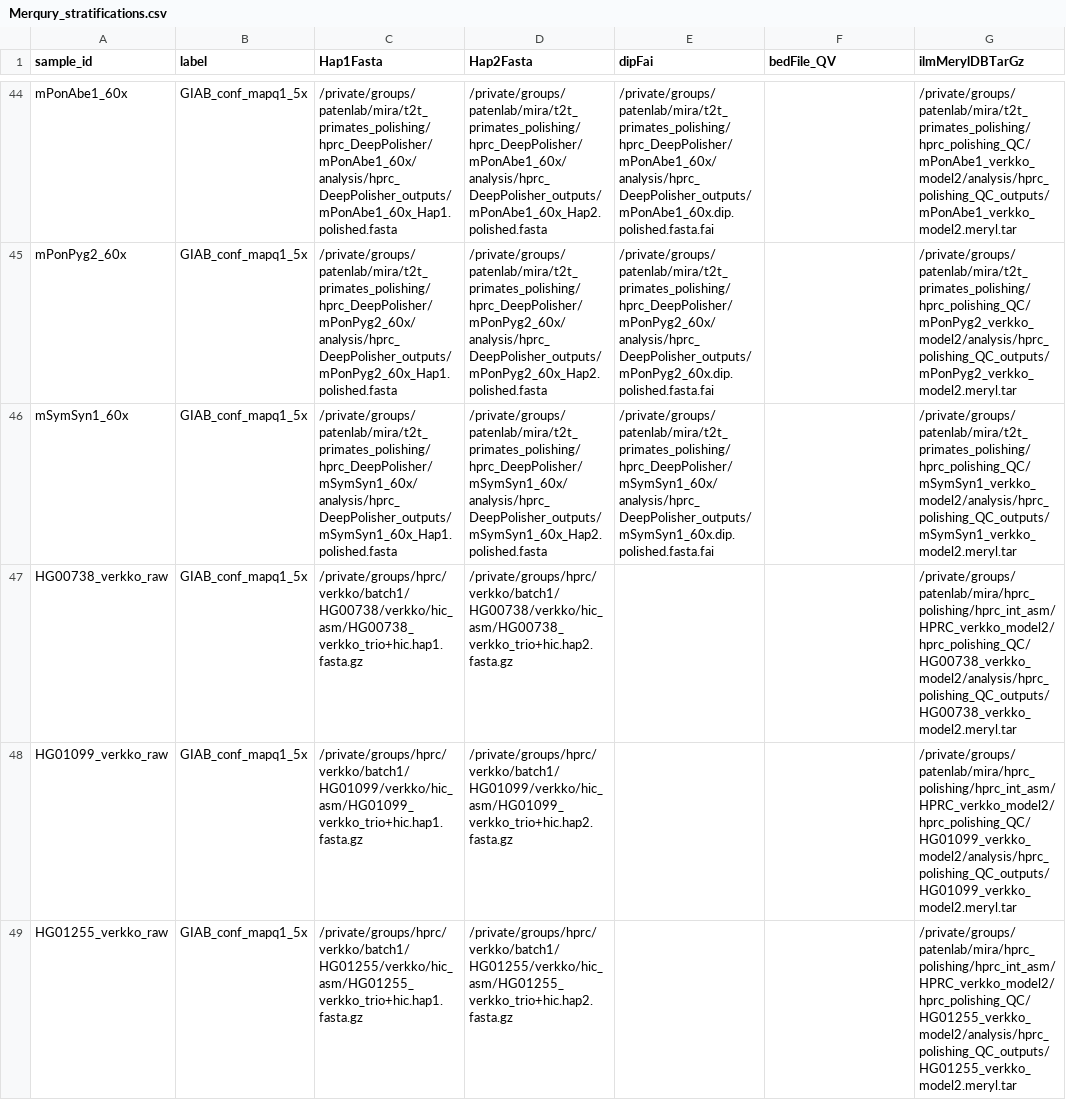
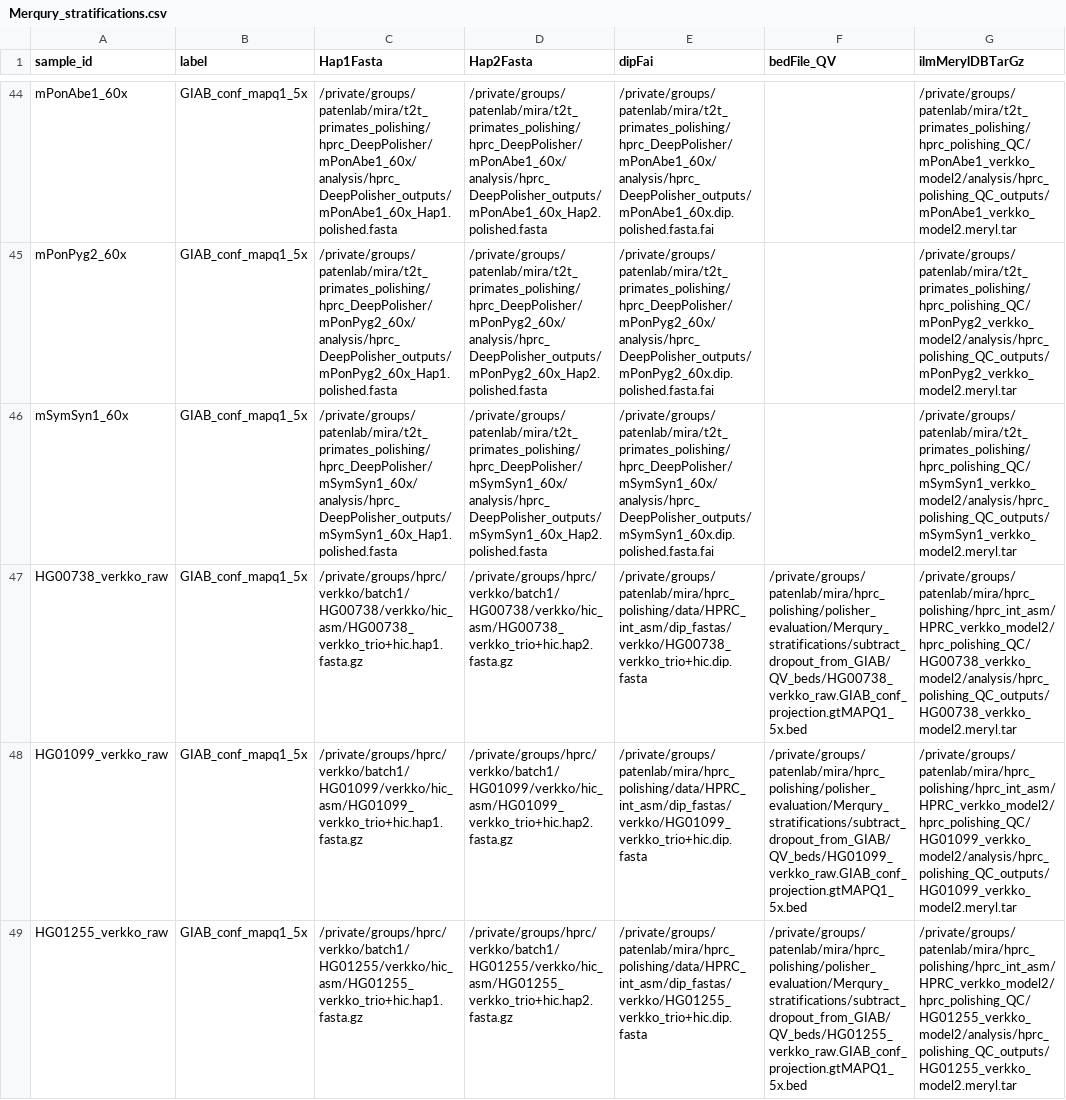
Before and after one commit to miramastoras/phoenix_batch_submissions, a CSV file: polishing/merqury_stratifications/DeepPolisher_manuscript/Merqury_stratifications.csv, drawn as a sheet; only a part is shown, gaps mark what is left out; the diff covers the shown part only; the diff names each change by its address in the sheet, - before the commit and + after, or states it on an @@ line.

Commit message:
run hprc verkko raw

```diff
--- a/polishing/merqury_stratifications/DeepPolisher_manuscript/Merqury_stratifications.csv
+++ b/polishing/merqury_stratifications/DeepPolisher_manuscript/Merqury_stratifications.csv
-E47 (dipFai): (empty)
+E47 (dipFai): /private/groups/patenlab/mira/hprc_polishing/data/HPRC_int_asm/dip_fastas/verkko/HG00738_verkko_trio+hic.dip.fasta
-F47 (bedFile_QV): (empty)
+F47 (bedFile_QV): /private/groups/patenlab/mira/hprc_polishing/polisher_evaluation/Merqury_stratifications/subtract_dropout_from_GIAB/QV_beds/HG00738_verkko_raw.GIAB_conf_projection.gtMAPQ1_5x.bed
-E48 (dipFai): (empty)
+E48 (dipFai): /private/groups/patenlab/mira/hprc_polishing/data/HPRC_int_asm/dip_fastas/verkko/HG01099_verkko_trio+hic.dip.fasta
-F48 (bedFile_QV): (empty)
+F48 (bedFile_QV): /private/groups/patenlab/mira/hprc_polishing/polisher_evaluation/Merqury_stratifications/subtract_dropout_from_GIAB/QV_beds/HG01099_verkko_raw.GIAB_conf_projection.gtMAPQ1_5x.bed
-E49 (dipFai): (empty)
+E49 (dipFai): /private/groups/patenlab/mira/hprc_polishing/data/HPRC_int_asm/dip_fastas/verkko/HG01255_verkko_trio+hic.dip.fasta
-F49 (bedFile_QV): (empty)
+F49 (bedFile_QV): /private/groups/patenlab/mira/hprc_polishing/polisher_evaluation/Merqury_stratifications/subtract_dropout_from_GIAB/QV_beds/HG01255_verkko_raw.GIAB_conf_projection.gtMAPQ1_5x.bed
```
Also changed, not shown: 4 edited cells elsewhere in this file, 12 other files.
